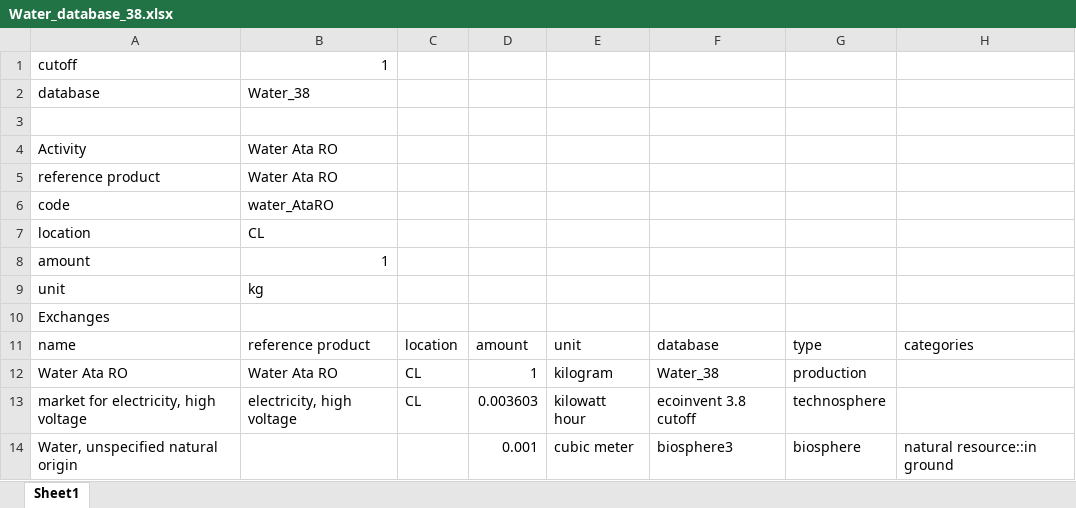
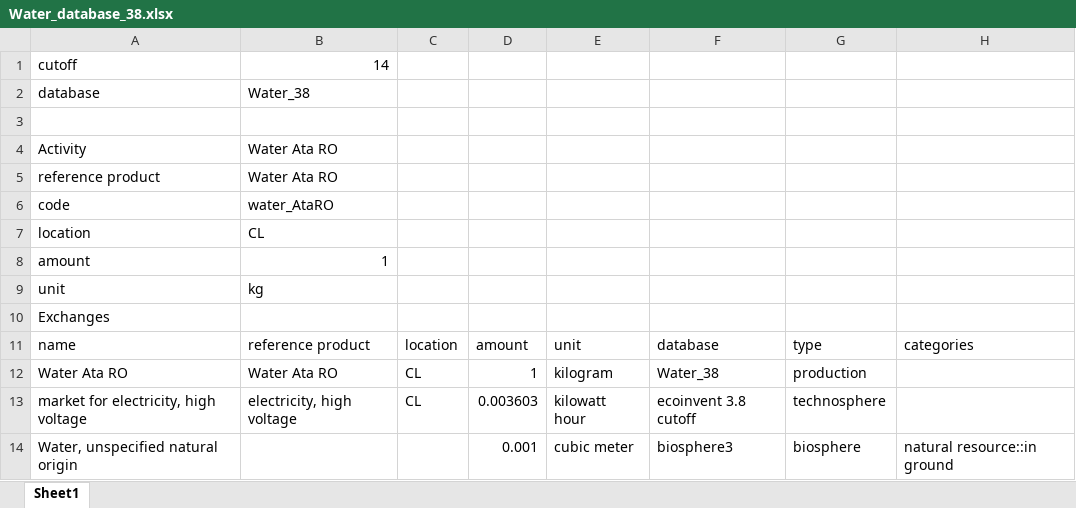
Before and after one commit to mijafro/Charcrete-LCA, an Excel workbook: data/Water_database_38.xlsx, sheet Sheet1, drawn as a sheet; only a part is shown; values as stored, in another font and other column widths than the file's, no borders; the diff names each change by its address in the sheet, - before the commit and + after, or states it on an @@ line.

Commit message:
short water ecoinvent 14

```diff
--- a/data/Water_database_38.xlsx (sheet Sheet1)
+++ b/data/Water_database_38.xlsx (sheet Sheet1)
-B1 (Water_38): 1
+B1 (Water_38): 14
```
